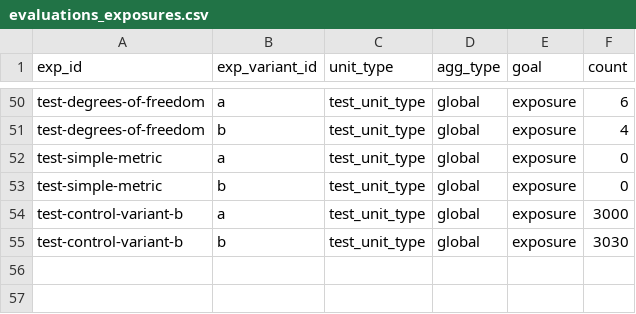
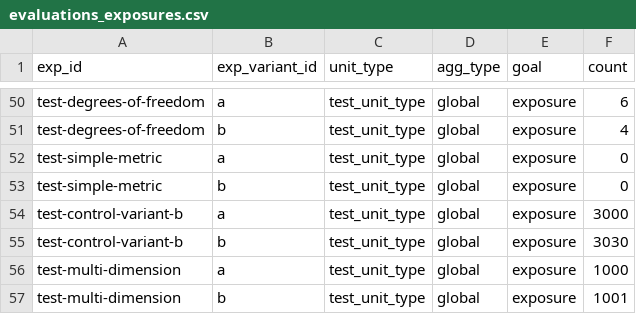
Before and after one commit to avast/ep-stats, a CSV file: src/epstats/toolkit/testing/resources/evaluations_exposures.csv, drawn as a sheet; only a part is shown, gaps mark what is left out.

```diff
--- a/src/epstats/toolkit/testing/resources/evaluations_exposures.csv
+++ b/src/epstats/toolkit/testing/resources/evaluations_exposures.csv
@@ -55 +55,3 @@ test-control-variant-b	a	test_unit_type	global	exposure	3000
 test-control-variant-b	b	test_unit_type	global	exposure	3030
+test-multi-dimension	a	test_unit_type	global	exposure	1000
+test-multi-dimension	b	test_unit_type	global	exposure	1001
```
Also changed, not shown: src/epstats/toolkit/testing/resources/evaluations_checks.csv, src/epstats/toolkit/testing/resources/evaluations_metrics.csv, 11 other files.
